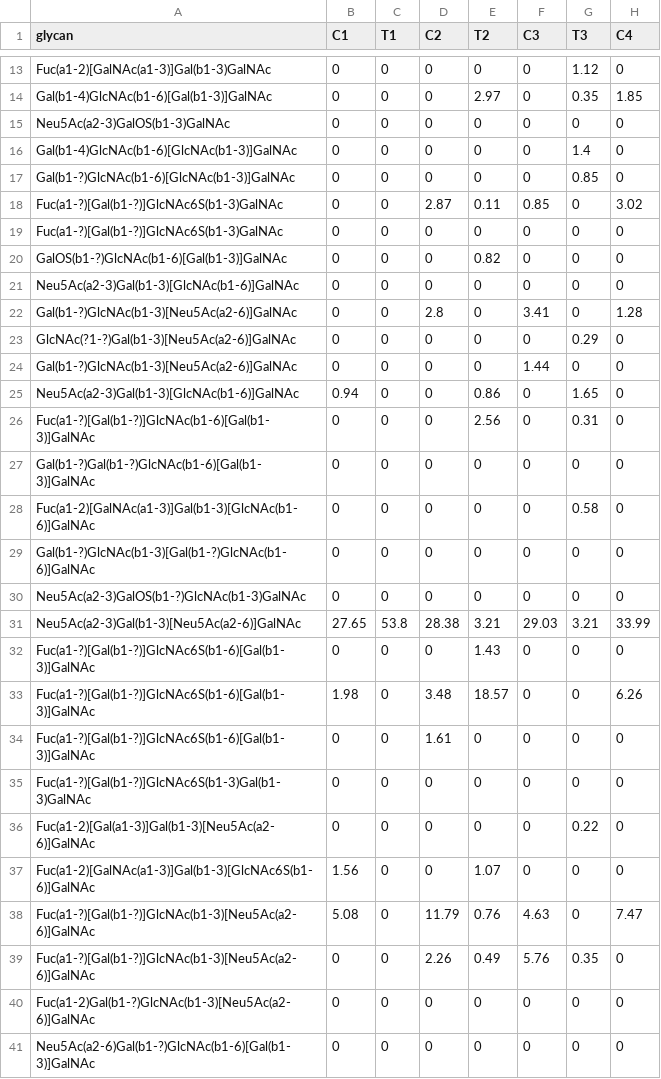
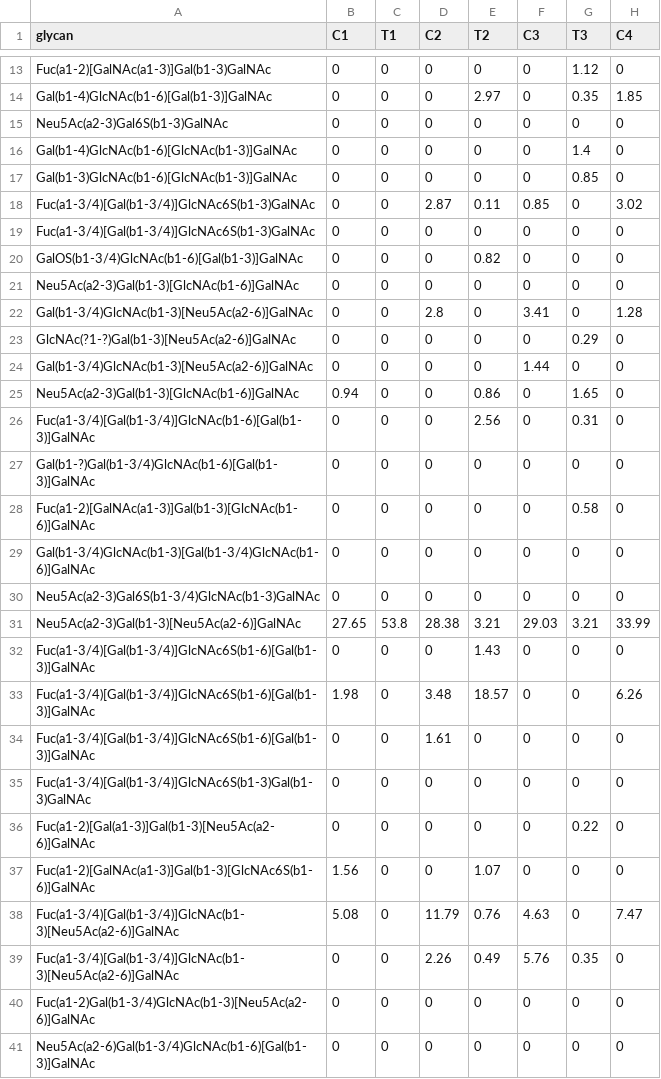
Before and after one commit to BojarLab/glycowork, a CSV file: glycowork/glycan_data/glycomics_human_colorectal_O_PMC9254241.csv, drawn as a sheet; only a part is shown, gaps mark what is left out; the diff covers the shown part only; the diff names each change by its address in the sheet, - before the commit and + after, or states it on an @@ line.

```diff
--- a/glycowork/glycan_data/glycomics_human_colorectal_O_PMC9254241.csv
+++ b/glycowork/glycan_data/glycomics_human_colorectal_O_PMC9254241.csv
-A15 (glycan): Neu5Ac(a2-3)GalOS(b1-3)GalNAc
+A15 (glycan): Neu5Ac(a2-3)Gal6S(b1-3)GalNAc
-A17 (glycan): Gal(b1-?)GlcNAc(b1-6)[GlcNAc(b1-3)]GalNAc
+A17 (glycan): Gal(b1-3)GlcNAc(b1-6)[GlcNAc(b1-3)]GalNAc
-A18:A19 (glycan): Fuc(a1-?)[Gal(b1-?)]GlcNAc6S(b1-3)GalNAc
+A18:A19 (glycan): Fuc(a1-3/4)[Gal(b1-3/4)]GlcNAc6S(b1-3)GalNAc
-A20 (glycan): GalOS(b1-?)GlcNAc(b1-6)[Gal(b1-3)]GalNAc
+A20 (glycan): GalOS(b1-3/4)GlcNAc(b1-6)[Gal(b1-3)]GalNAc
-A22 (glycan): Gal(b1-?)GlcNAc(b1-3)[Neu5Ac(a2-6)]GalNAc
+A22 (glycan): Gal(b1-3/4)GlcNAc(b1-3)[Neu5Ac(a2-6)]GalNAc
-A24 (glycan): Gal(b1-?)GlcNAc(b1-3)[Neu5Ac(a2-6)]GalNAc
+A24 (glycan): Gal(b1-3/4)GlcNAc(b1-3)[Neu5Ac(a2-6)]GalNAc
-A26 (glycan): Fuc(a1-?)[Gal(b1-?)]GlcNAc(b1-6)[Gal(b1-3)]GalNAc
+A26 (glycan): Fuc(a1-3/4)[Gal(b1-3/4)]GlcNAc(b1-6)[Gal(b1-3)]GalNAc
-A27 (glycan): Gal(b1-?)Gal(b1-?)GlcNAc(b1-6)[Gal(b1-3)]GalNAc
+A27 (glycan): Gal(b1-?)Gal(b1-3/4)GlcNAc(b1-6)[Gal(b1-3)]GalNAc
-A29 (glycan): Gal(b1-?)GlcNAc(b1-3)[Gal(b1-?)GlcNAc(b1-6)]GalNAc
+A29 (glycan): Gal(b1-3/4)GlcNAc(b1-3)[Gal(b1-3/4)GlcNAc(b1-6)]GalNAc
-A30 (glycan): Neu5Ac(a2-3)GalOS(b1-?)GlcNAc(b1-3)GalNAc
+A30 (glycan): Neu5Ac(a2-3)Gal6S(b1-3/4)GlcNAc(b1-3)GalNAc
-A32:A34 (glycan): Fuc(a1-?)[Gal(b1-?)]GlcNAc6S(b1-6)[Gal(b1-3)]GalNAc
+A32:A34 (glycan): Fuc(a1-3/4)[Gal(b1-3/4)]GlcNAc6S(b1-6)[Gal(b1-3)]GalNAc
-A35 (glycan): Fuc(a1-?)[Gal(b1-?)]GlcNAc6S(b1-3)Gal(b1-3)GalNAc
+A35 (glycan): Fuc(a1-3/4)[Gal(b1-3/4)]GlcNAc6S(b1-3)Gal(b1-3)GalNAc
-A38:A39 (glycan): Fuc(a1-?)[Gal(b1-?)]GlcNAc(b1-3)[Neu5Ac(a2-6)]GalNAc
+A38:A39 (glycan): Fuc(a1-3/4)[Gal(b1-3/4)]GlcNAc(b1-3)[Neu5Ac(a2-6)]GalNAc
-A40 (glycan): Fuc(a1-2)Gal(b1-?)GlcNAc(b1-3)[Neu5Ac(a2-6)]GalNAc
+A40 (glycan): Fuc(a1-2)Gal(b1-3/4)GlcNAc(b1-3)[Neu5Ac(a2-6)]GalNAc
-A41 (glycan): Neu5Ac(a2-6)Gal(b1-?)GlcNAc(b1-6)[Gal(b1-3)]GalNAc
+A41 (glycan): Neu5Ac(a2-6)Gal(b1-3/4)GlcNAc(b1-6)[Gal(b1-3)]GalNAc
```
Also changed, not shown: 85 edited cells elsewhere in this file, glycowork/glycan_data/glycomics_human_gastric_O_PMID28461410.csv, glycowork/glycan_data/glycomics_human_liver_O_PMC9254241.csv, 16 other files.
